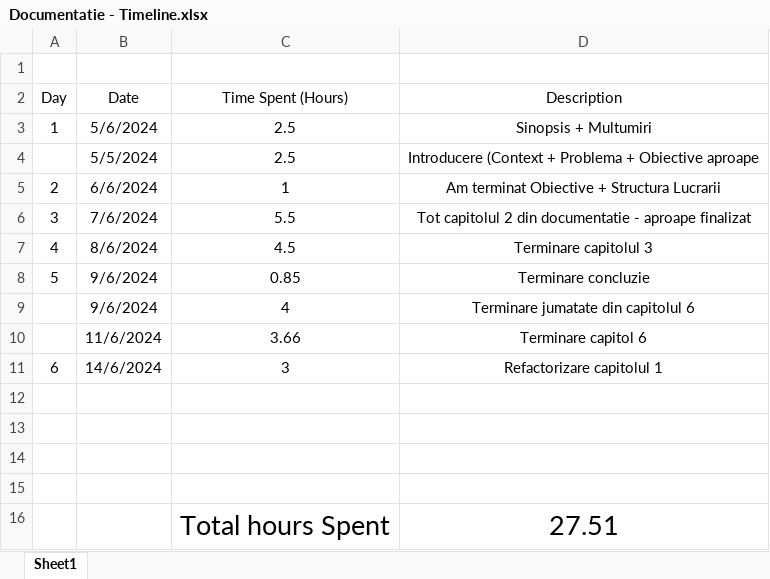
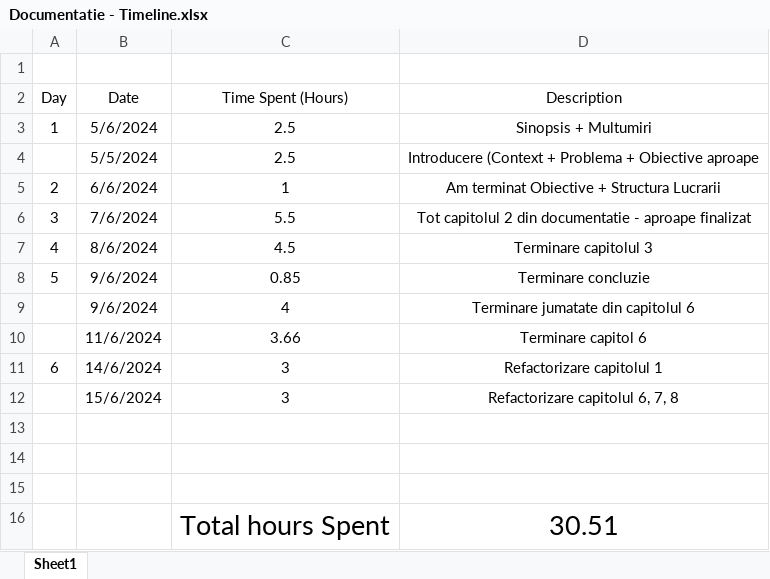
Before and after one commit to AlexandruOlteanu/SwapIt, an Excel workbook: files/documentation/Documentatie - Timeline.xlsx, sheet Sheet1, drawn as a sheet; values as stored, in another font and other column widths than the file's, no borders; removed rows and columns are numbered as before the commit, all else as after; the diff names each change by its address in the sheet, - before the commit and + after, or states it on an @@ line.

Commit message:
finished refactor for section 6, 7, 8

```diff
--- a/files/documentation/Documentatie - Timeline.xlsx (sheet Sheet1)
+++ b/files/documentation/Documentatie - Timeline.xlsx (sheet Sheet1)
+row 12:  | 15/6/2024 | 3 | Refactorizare capitolul 6, 7, 8
-row 16: (empty)
+row 16:  |  | Total hours Spent | 30.51
-row 16:  |  | Total hours Spent | 27.51
```
